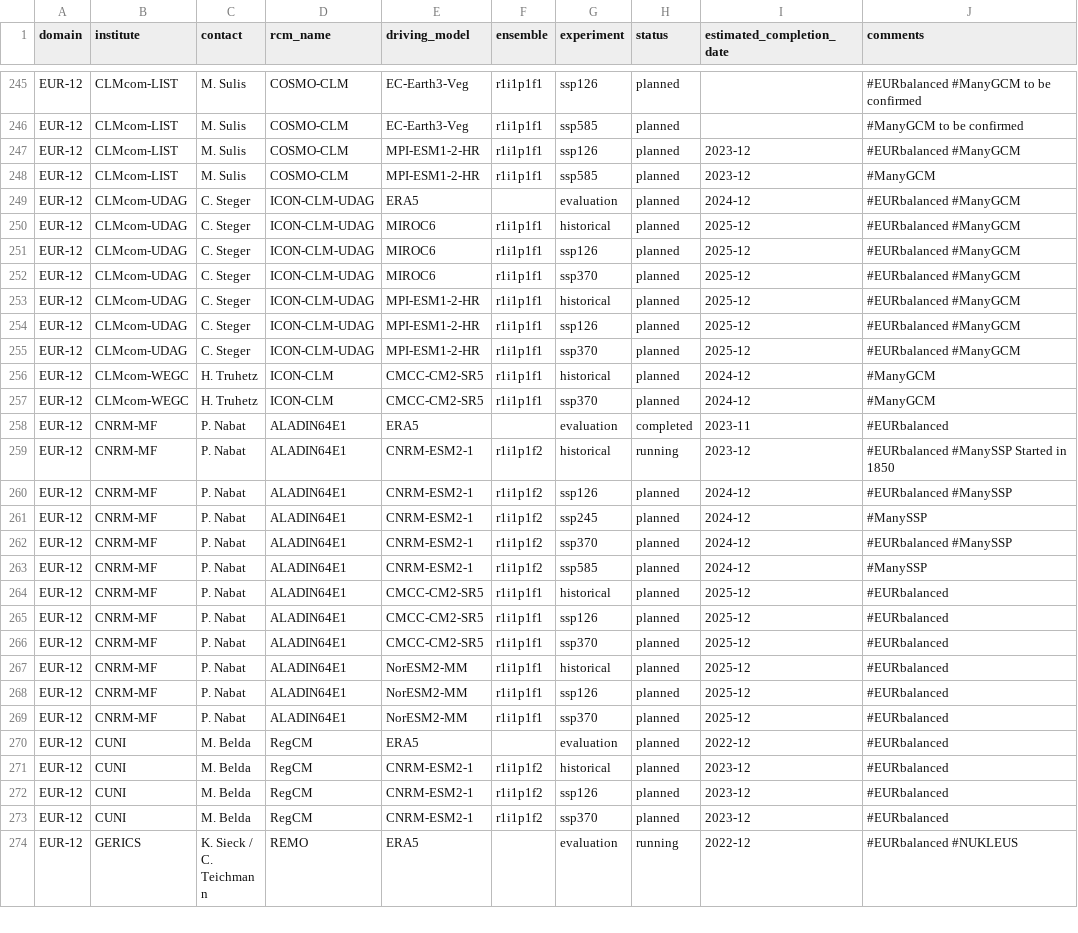
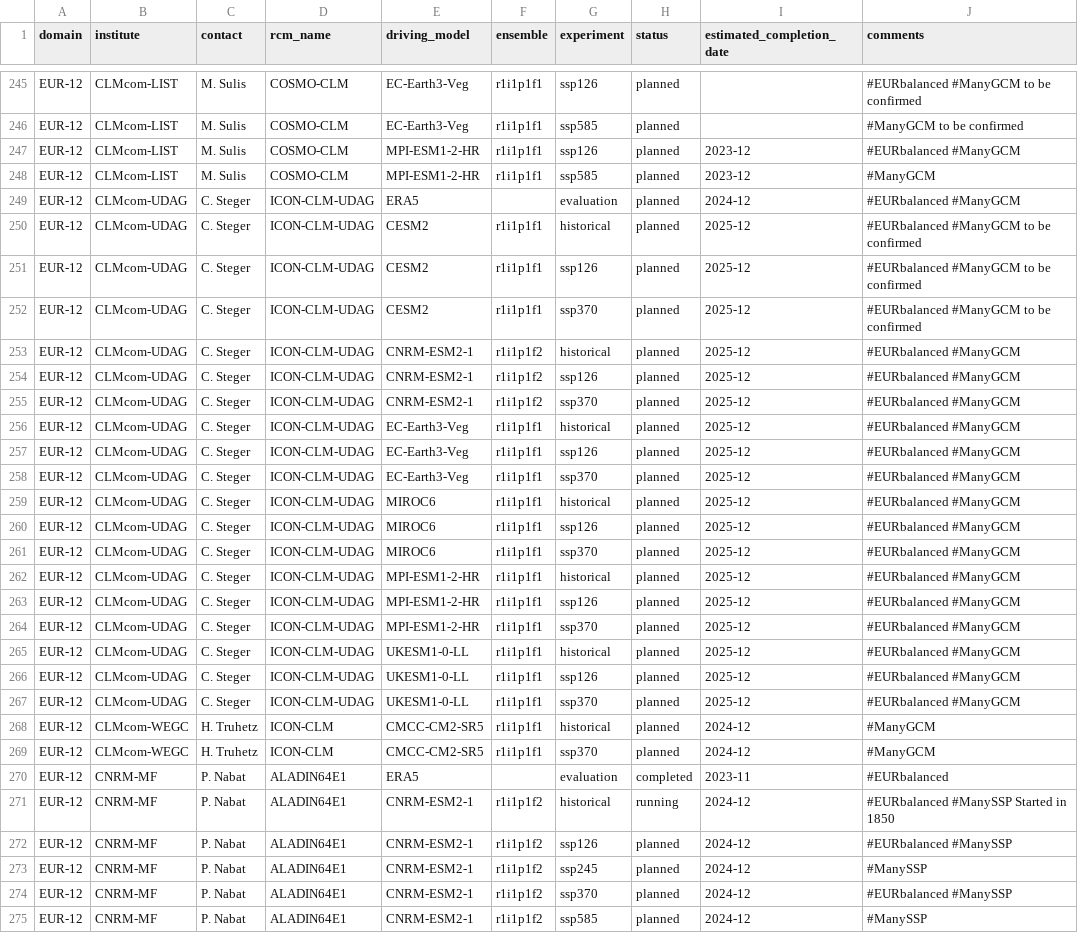
Before and after one commit to WCRP-CORDEX/simulation-status, a CSV file: CMIP6_downscaling_plans.csv, drawn as a sheet; only a part is shown, gaps mark what is left out; the shorter side is filled out with more unchanged rows.

Commit message:
Use common style across tables and update UDAG

```diff
--- a/CMIP6_downscaling_plans.csv
+++ b/CMIP6_downscaling_plans.csv
@@ -249,2 +249,11 @@ EUR-12,CLMcom-LIST,M. Sulis,COSMO-CLM,MPI-ESM1-2-HR,r1i1p1f1,ssp585,planned,2023
 EUR-12,CLMcom-UDAG,C. Steger,ICON-CLM-UDAG,ERA5,,evaluation,planned,2024-12,#EURbalanced #ManyGCM
+EUR-12,CLMcom-UDAG,C. Steger,ICON-CLM-UDAG,CESM2,r1i1p1f1,historical,planned,2025-12,#EURbalanced #ManyGCM to be confirmed
+EUR-12,CLMcom-UDAG,C. Steger,ICON-CLM-UDAG,CESM2,r1i1p1f1,ssp126,planned,2025-12,#EURbalanced #ManyGCM to be confirmed
+EUR-12,CLMcom-UDAG,C. Steger,ICON-CLM-UDAG,CESM2,r1i1p1f1,ssp370,planned,2025-12,#EURbalanced #ManyGCM to be confirmed
+EUR-12,CLMcom-UDAG,C. Steger,ICON-CLM-UDAG,CNRM-ESM2-1,r1i1p1f2,historical,planned,2025-12,#EURbalanced #ManyGCM
+EUR-12,CLMcom-UDAG,C. Steger,ICON-CLM-UDAG,CNRM-ESM2-1,r1i1p1f2,ssp126,planned,2025-12,#EURbalanced #ManyGCM
+EUR-12,CLMcom-UDAG,C. Steger,ICON-CLM-UDAG,CNRM-ESM2-1,r1i1p1f2,ssp370,planned,2025-12,#EURbalanced #ManyGCM
+EUR-12,CLMcom-UDAG,C. Steger,ICON-CLM-UDAG,EC-Earth3-Veg,r1i1p1f1,historical,planned,2025-12,#EURbalanced #ManyGCM
+EUR-12,CLMcom-UDAG,C. Steger,ICON-CLM-UDAG,EC-Earth3-Veg,r1i1p1f1,ssp126,planned,2025-12,#EURbalanced #ManyGCM
+EUR-12,CLMcom-UDAG,C. Steger,ICON-CLM-UDAG,EC-Earth3-Veg,r1i1p1f1,ssp370,planned,2025-12,#EURbalanced #ManyGCM
 EUR-12,CLMcom-UDAG,C. Steger,ICON-CLM-UDAG,MIROC6,r1i1p1f1,historical,planned,2025-12,#EURbalanced #ManyGCM
@@ -255,2 +264,5 @@ EUR-12,CLMcom-UDAG,C. Steger,ICON-CLM-UDAG,MPI-ESM1-2-HR,r1i1p1f1,ssp126,planned
 EUR-12,CLMcom-UDAG,C. Steger,ICON-CLM-UDAG,MPI-ESM1-2-HR,r1i1p1f1,ssp370,planned,2025-12,#EURbalanced #ManyGCM
+EUR-12,CLMcom-UDAG,C. Steger,ICON-CLM-UDAG,UKESM1-0-LL,r1i1p1f1,historical,planned,2025-12,#EURbalanced #ManyGCM
+EUR-12,CLMcom-UDAG,C. Steger,ICON-CLM-UDAG,UKESM1-0-LL,r1i1p1f1,ssp126,planned,2025-12,#EURbalanced #ManyGCM
+EUR-12,CLMcom-UDAG,C. Steger,ICON-CLM-UDAG,UKESM1-0-LL,r1i1p1f1,ssp370,planned,2025-12,#EURbalanced #ManyGCM
 EUR-12,CLMcom-WEGC,H. Truhetz,ICON-CLM,CMCC-CM2-SR5,r1i1p1f1,historical,planned,2024-12,#ManyGCM
@@ -258,3 +270,3 @@ EUR-12,CLMcom-WEGC,H. Truhetz,ICON-CLM,CMCC-CM2-SR5,r1i1p1f1,ssp370,planned,2024
 EUR-12,CNRM-MF,P. Nabat,ALADIN64E1,ERA5,,evaluation,completed,2023-11,#EURbalanced
-EUR-12,CNRM-MF,P. Nabat,ALADIN64E1,CNRM-ESM2-1,r1i1p1f2,historical,running,2023-12,#EURbalanced #ManySSP Started in 1850
+EUR-12,CNRM-MF,P. Nabat,ALADIN64E1,CNRM-ESM2-1,r1i1p1f2,historical,running,2024-12,#EURbalanced #ManySSP Started in 1850
 EUR-12,CNRM-MF,P. Nabat,ALADIN64E1,CNRM-ESM2-1,r1i1p1f2,ssp126,planned,2024-12,#EURbalanced #ManySSP
```
Also changed, not shown: 4 other files.
